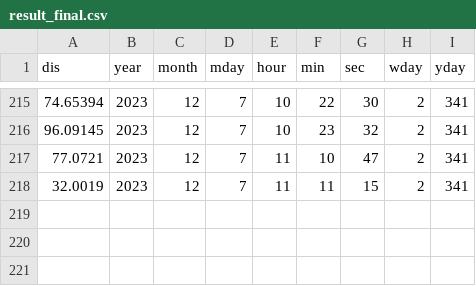
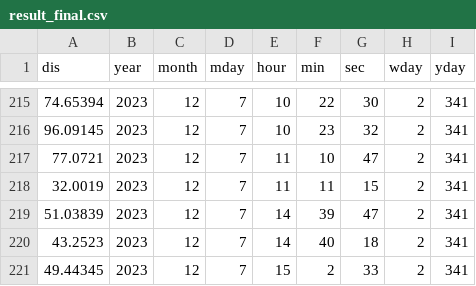
Before and after one commit to limtae-1/streamlit-view, a CSV file: result_final.csv, drawn as a sheet; only a part is shown, gaps mark what is left out; the diff names each change by its address in the sheet, - before the commit and + after, or states it on an @@ line.

Commit message:
Add files via upload

```diff
--- a/result_final.csv
+++ b/result_final.csv
+row 219: 51.03839 | 2023 | 12 | 7 | 14 | 39 | 47 | 2 | 341
+row 220: 43.2523 | 2023 | 12 | 7 | 14 | 40 | 18 | 2 | 341
+row 221: 49.44345 | 2023 | 12 | 7 | 15 | 2 | 33 | 2 | 341
```
